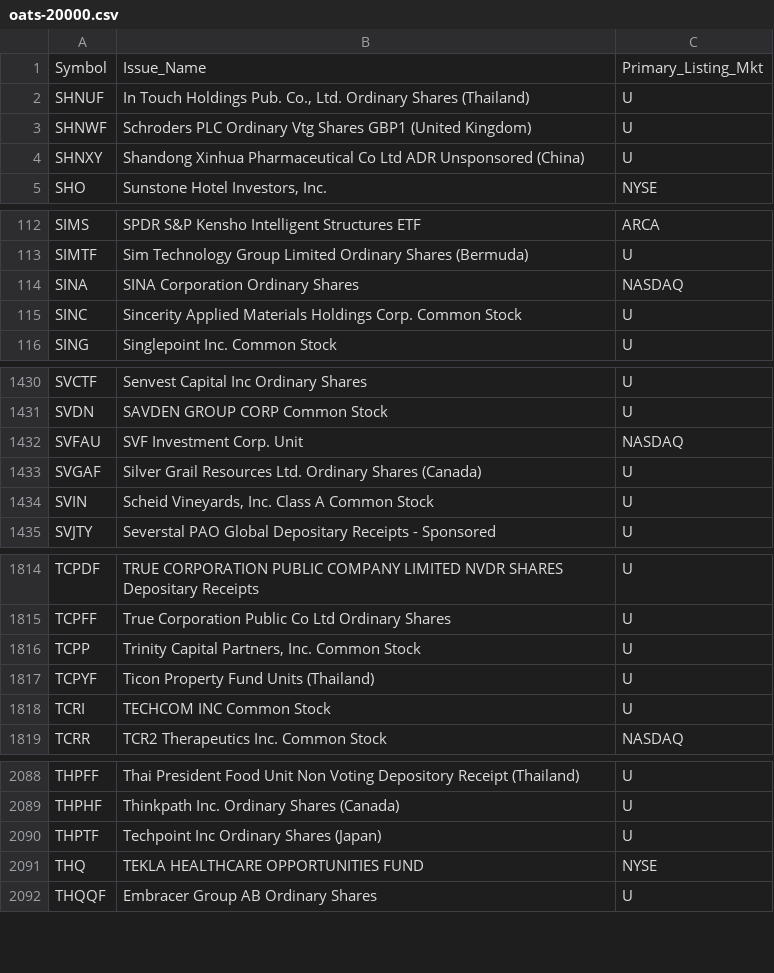
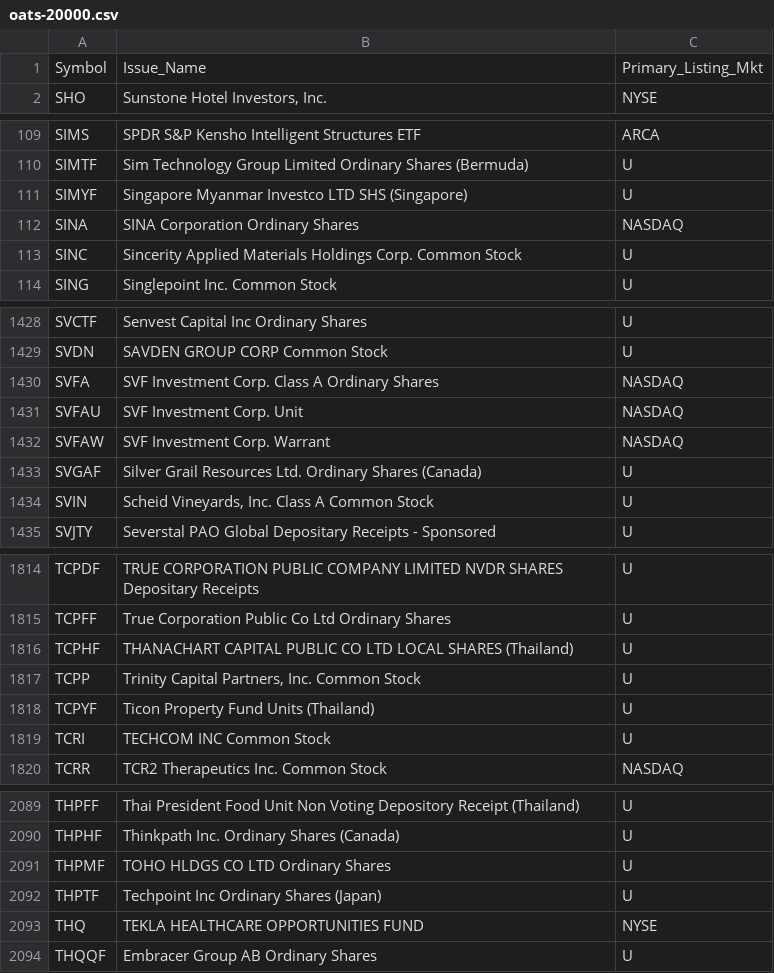
Before and after one commit to haoenhui/oats-reportable, a CSV file: oats-20000.csv, drawn as a sheet; only a part is shown, gaps mark what is left out; removed rows and columns are numbered as before the commit, all else as after; the diff covers the shown part only; the diff names each change by its address in the sheet, - before the commit and + after, or states it on an @@ line.

```diff
--- a/oats-20000.csv
+++ b/oats-20000.csv
-row 2: SHNUF | In Touch Holdings Pub. Co., Ltd. Ordinary Shares (Thailand) | U
-row 3: SHNWF | Schroders PLC Ordinary Vtg Shares GBP1 (United Kingdom) | U
-row 4: SHNXY | Shandong Xinhua Pharmaceutical Co Ltd ADR Unsponsored (China) | U
+row 111: SIMYF | Singapore Myanmar Investco LTD SHS (Singapore) | U
+row 1430: SVFA | SVF Investment Corp. Class A Ordinary Shares | NASDAQ
+row 1432: SVFAW | SVF Investment Corp. Warrant | NASDAQ
+row 1816: TCPHF | THANACHART CAPITAL PUBLIC CO LTD LOCAL SHARES (Thailand) | U
+row 2091: THPMF | TOHO HLDGS CO LTD Ordinary Shares | U
```
Also changed, not shown: 5 added rows and 1 removed row elsewhere in this file, oats-00000.csv, oats-05000.csv, 2 other files.
